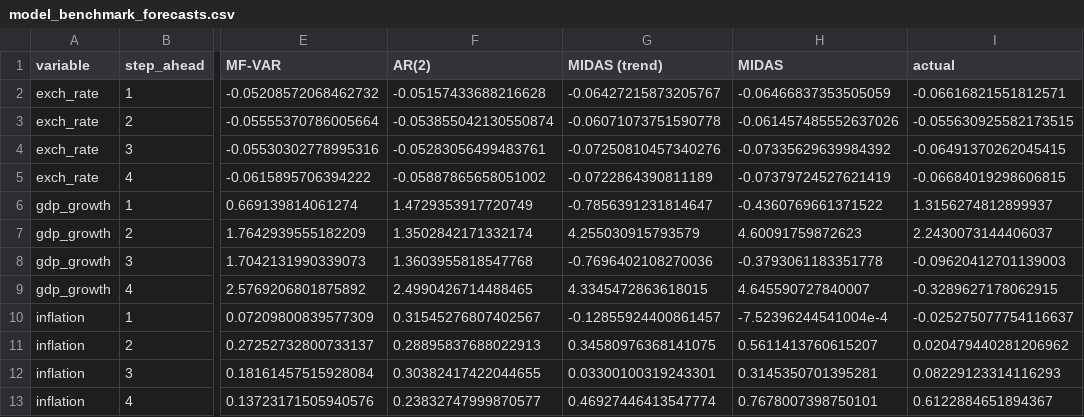
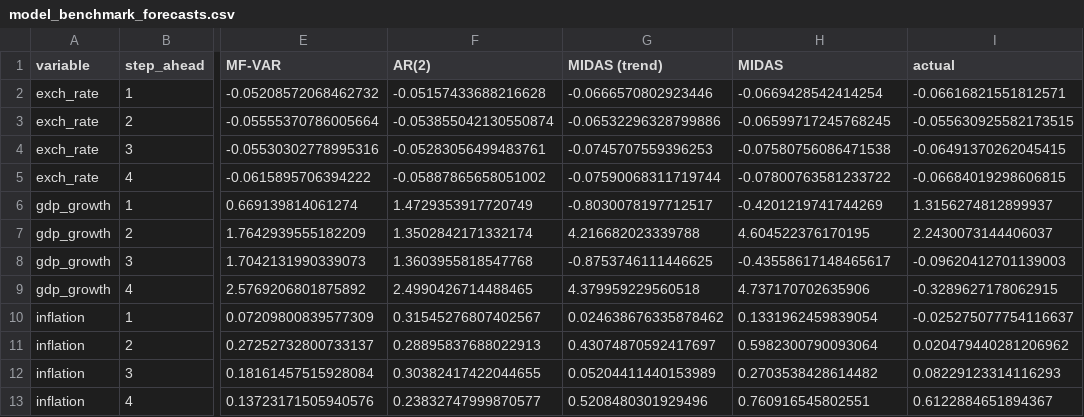
Before and after one commit to KOF-fbp/methods-for-macro-forecasting-2025, a CSV file: submission/output/benchmarks/model_benchmark_forecasts.csv, drawn as a sheet; only a part is shown, gaps mark what is left out; the diff names each change by its address in the sheet, - before the commit and + after, or states it on an @@ line.

```diff
--- a/submission/output/benchmarks/model_benchmark_forecasts.csv
+++ b/submission/output/benchmarks/model_benchmark_forecasts.csv
-G2 (MIDAS (trend)): -0.06427215873205767
+G2 (MIDAS (trend)): -0.0666570802923446
-H2 (MIDAS): -0.06466837353505059
+H2 (MIDAS): -0.0669428542414254
-G3 (MIDAS (trend)): -0.06071073751590778
+G3 (MIDAS (trend)): -0.06532296328799886
-H3 (MIDAS): -0.061457485552637026
+H3 (MIDAS): -0.06599717245768245
-G4 (MIDAS (trend)): -0.07250810457340276
+G4 (MIDAS (trend)): -0.0745707559396253
-H4 (MIDAS): -0.07335629639984392
+H4 (MIDAS): -0.07580756086471538
-G5 (MIDAS (trend)): -0.0722864390811189
+G5 (MIDAS (trend)): -0.07590068311719744
-H5 (MIDAS): -0.07379724527621419
+H5 (MIDAS): -0.07800763581233722
-G6 (MIDAS (trend)): -0.7856391231814647
+G6 (MIDAS (trend)): -0.8030078197712517
-H6 (MIDAS): -0.4360769661371522
+H6 (MIDAS): -0.4201219741744269
-G7 (MIDAS (trend)): 4.255030915793579
+G7 (MIDAS (trend)): 4.216682023339788
-H7 (MIDAS): 4.60091759872623
+H7 (MIDAS): 4.604522376170195
-G8 (MIDAS (trend)): -0.7696402108270036
+G8 (MIDAS (trend)): -0.8753746111446625
-H8 (MIDAS): -0.3793061183351778
+H8 (MIDAS): -0.43558617148465617
-G9 (MIDAS (trend)): 4.3345472863618015
+G9 (MIDAS (trend)): 4.379959229560518
-H9 (MIDAS): 4.645590727840007
+H9 (MIDAS): 4.737170702635906
-G10 (MIDAS (trend)): -0.12855924400861457
+G10 (MIDAS (trend)): 0.024638676335878462
-H10 (MIDAS): -7.52396244541004e-4
+H10 (MIDAS): 0.1331962459839054
-G11 (MIDAS (trend)): 0.34580976368141075
+G11 (MIDAS (trend)): 0.43074870592417697
-H11 (MIDAS): 0.5611413760615207
+H11 (MIDAS): 0.5982300790093064
-G12 (MIDAS (trend)): 0.03300100319243301
+G12 (MIDAS (trend)): 0.05204411440153989
-H12 (MIDAS): 0.3145350701395281
+H12 (MIDAS): 0.2703538428614482
-G13 (MIDAS (trend)): 0.46927446413547774
+G13 (MIDAS (trend)): 0.5208480301929496
-H13 (MIDAS): 0.7678007398750101
+H13 (MIDAS): 0.760916545802551
```
Also changed, not shown: submission/output/benchmarks/model_benchmark_holdout_detailed.csv, submission/output/benchmarks/model_benchmark_metrics.csv, 10 other files.
